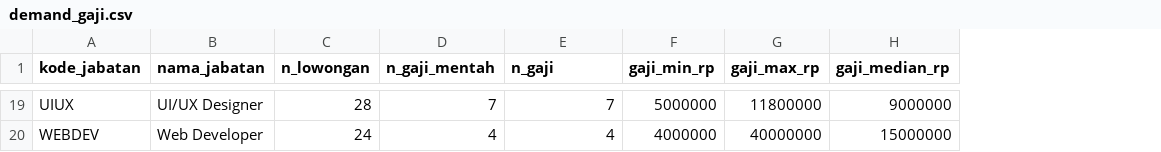
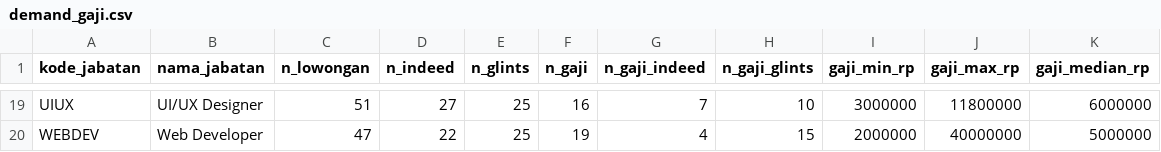
Before and after one commit to yfujust-collab/spk-rekomendasi-karier, a CSV file: data-loker-id/demand_gaji.csv, drawn as a sheet; only a part is shown, gaps mark what is left out; removed rows and columns are numbered as before the commit, all else as after; the diff covers the shown part only; the diff names each change by its address in the sheet, - before the commit and + after, or states it on an @@ line.

Commit message:
data: demand & gaji multi-sumber dengan n_gaji per sumber

```diff
--- a/data-loker-id/demand_gaji.csv
+++ b/data-loker-id/demand_gaji.csv
-column D (n_gaji_mentah), rows 19-20: 7 | 4
+column D (n_indeed), rows 19-20: 27 | 22
+column E (n_glints), rows 19-20: 25 | 25
+column F (n_gaji), rows 19-20: 16 | 19
+column H (n_gaji_glints), rows 19-20: 10 | 15
-G1: n_gaji
+G1: n_gaji_indeed
-C19 (n_lowongan): 28
+C19 (n_lowongan): 51
-I19 (gaji_min_rp): 5000000
+I19 (gaji_min_rp): 3000000
-K19 (gaji_median_rp): 9000000
+K19 (gaji_median_rp): 6000000
-C20 (n_lowongan): 24
+C20 (n_lowongan): 47
-I20 (gaji_min_rp): 4000000
+I20 (gaji_min_rp): 2000000
-K20 (gaji_median_rp): 15000000
+K20 (gaji_median_rp): 5000000
```
Also changed, not shown: 58 edited cells elsewhere in this file.
